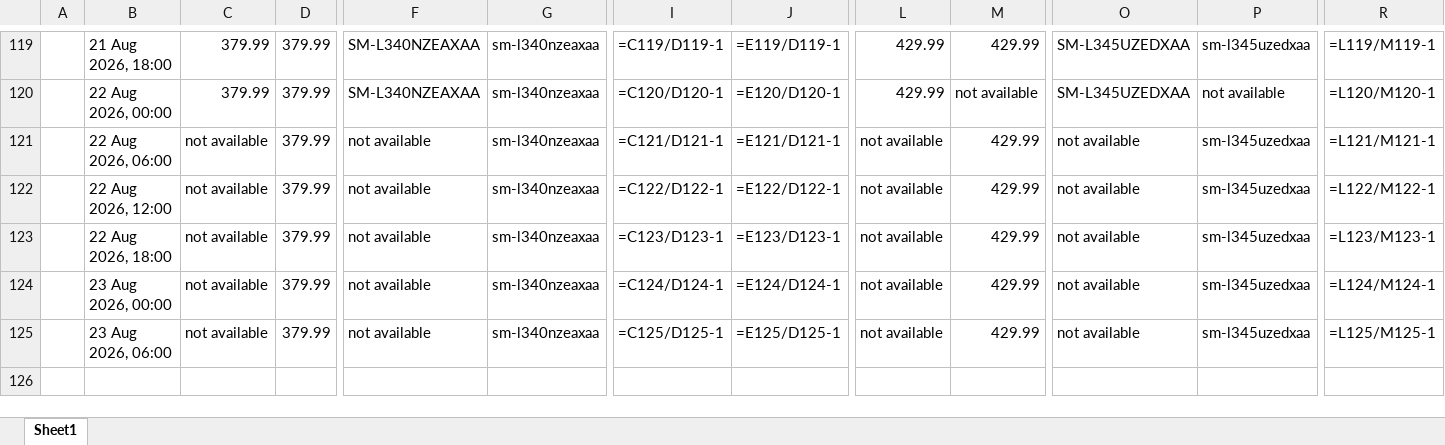
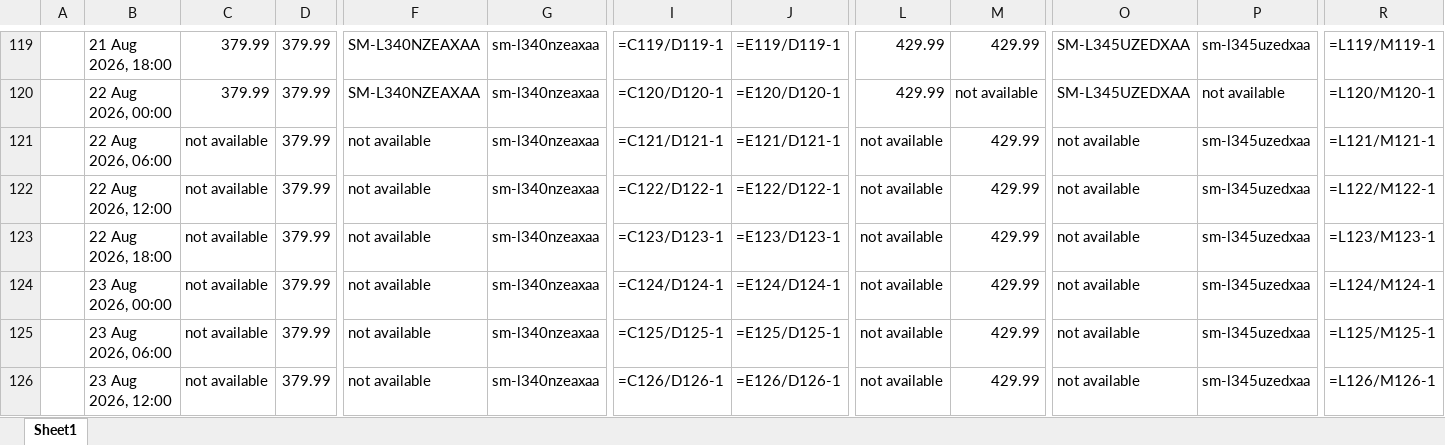
Before and after one commit to rathi-eucloid/launch-watches, an Excel workbook: outputs/results.xlsx, sheet Sheet1, drawn as a sheet; only a part is shown, gaps mark what is left out; values as stored, in another font and other column widths than the file's, no borders; formulas without a stored value are shown as written; rows hold the shown columns only; the diff names each change by its address in the sheet, - before the commit and + after, or states it on an @@ line.

```diff
--- a/outputs/results.xlsx (sheet Sheet1)
+++ b/outputs/results.xlsx (sheet Sheet1)
+row 126:  | 23 Aug 2026, 12:00 | not available | 379.99 | not available | sm-l340nzeaxaa | =C126/D126-1 | =E126/D126-1 | not available | 429.99 | not available | sm-l345uzedxaa | =L126/M126-1
```
Also changed, not shown: 21 other files.
